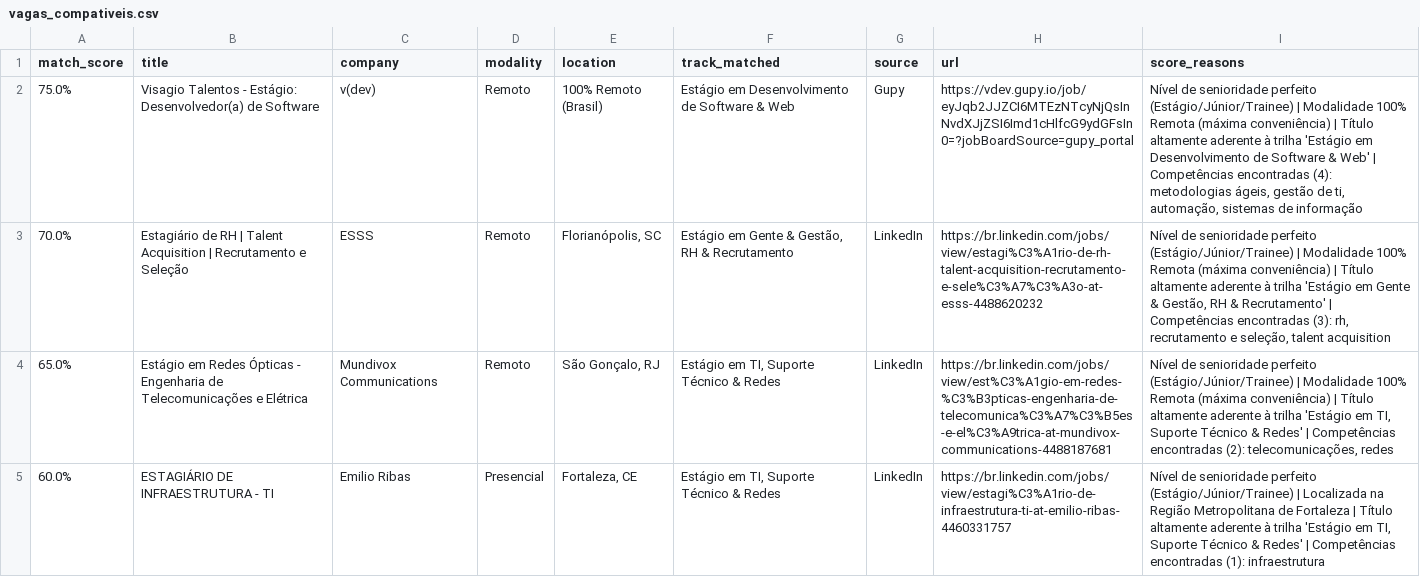
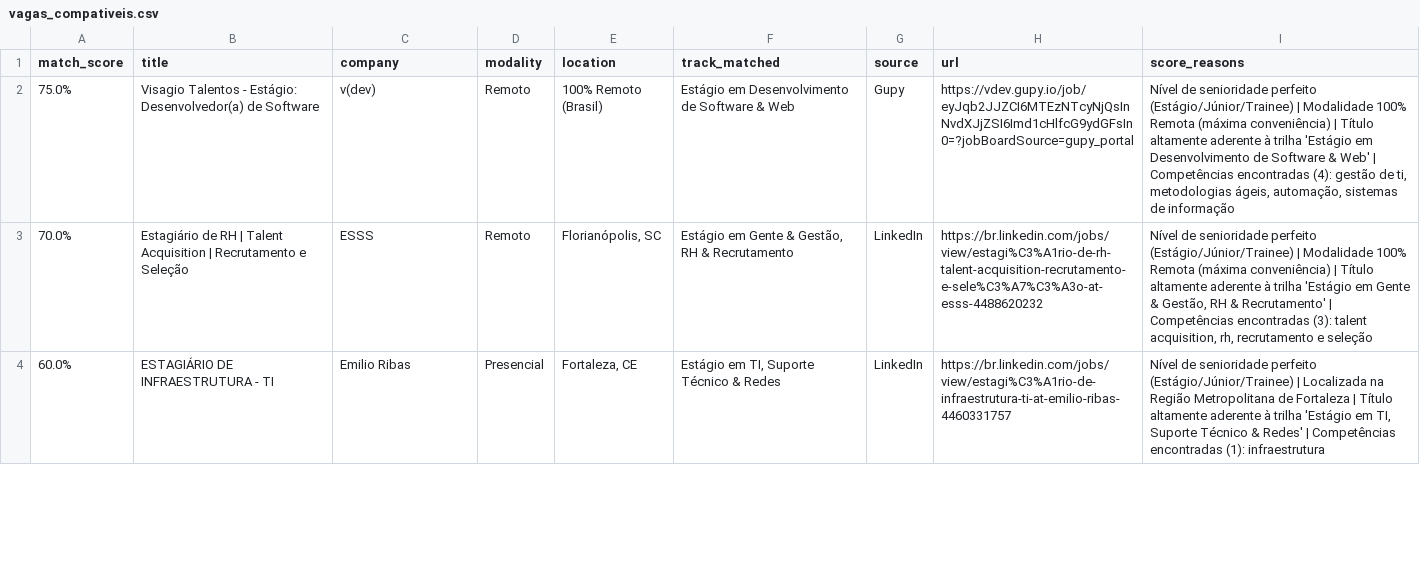
Before and after one commit to Loogan23/LoganJobRadar, a CSV file: output/vagas_compativeis.csv, drawn as a sheet; only a part is shown; the diff covers the shown part only.

```diff
--- a/output/vagas_compativeis.csv
+++ b/output/vagas_compativeis.csv
@@ -1,5 +1,4 @@
 match_score,title,company,modality,location,track_matched,source,url,score_reasons
-75.0%,Visagio Talentos - Estágio: Desenvolvedor(a) de Software,v(dev),Remoto,100% Remoto (Brasil),Estágio em Desenvolvimento de Software & Web,Gupy,https://vdev.gupy.io/job/eyJqb2JJZCI6MTEzNTcyNjQsInNvdXJjZSI6Imd1cHlfcG9ydGFsIn0=?jobBoardSource=gupy_portal,"Nível de senioridade perfeito (Estágio/Júnior/Trainee) | Modalidade 100% Remota (máxima conveniência) | Título altamente aderente à trilha 'Estágio em Desenvolvimento de Software & Web' | Competências encontradas (4): metodologias ágeis, gestão de ti, automação, sistemas de informação"
-70.0%,Estagiário de RH | Talent Acquisition | Recrutamento e Seleção,ESSS,Remoto,"Florianópolis, SC","Estágio em Gente & Gestão, RH & Recrutamento",LinkedIn,https://br.linkedin.com/jobs/view/estagi%C3%A1rio-de-rh-talent-acquisition-recrutamento-e-sele%C3%A7%C3%A3o-at-esss-4488620232,"Nível de senioridade perfeito (Estágio/Júnior/Trainee) | Modalidade 100% Remota (máxima conveniência) | Título altamente aderente à trilha 'Estágio em Gente & Gestão, RH & Recrutamento' | Competências encontradas (3): rh, recrutamento e seleção, talent acquisition"
-65.0%,Estágio em Redes Ópticas - Engenharia de Telecomunicações e Elétrica,Mundivox Communications,Remoto,"São Gonçalo, RJ","Estágio em TI, Suporte Técnico & Redes",LinkedIn,https://br.linkedin.com/jobs/view/est%C3%A1gio-em-redes-%C3%B3pticas-engenharia-de-telecomunica%C3%A7%C3%B5es-e-el%C3%A9trica-at-mundivox-communications-4488187681,"Nível de senioridade perfeito (Estágio/Júnior/Trainee) | Modalidade 100% Remota (máxima conveniência) | Título altamente aderente à trilha 'Estágio em TI, Suporte Técnico & Redes' | Competências encontradas (2): telecomunicações, redes"
+75.0%,Visagio Talentos - Estágio: Desenvolvedor(a) de Software,v(dev),Remoto,100% Remoto (Brasil),Estágio em Desenvolvimento de Software & Web,Gupy,https://vdev.gupy.io/job/eyJqb2JJZCI6MTEzNTcyNjQsInNvdXJjZSI6Imd1cHlfcG9ydGFsIn0=?jobBoardSource=gupy_portal,"Nível de senioridade perfeito (Estágio/Júnior/Trainee) | Modalidade 100% Remota (máxima conveniência) | Título altamente aderente à trilha 'Estágio em Desenvolvimento de Software & Web' | Competências encontradas (4): gestão de ti, metodologias ágeis, automação, sistemas de informação"
+70.0%,Estagiário de RH | Talent Acquisition | Recrutamento e Seleção,ESSS,Remoto,"Florianópolis, SC","Estágio em Gente & Gestão, RH & Recrutamento",LinkedIn,https://br.linkedin.com/jobs/view/estagi%C3%A1rio-de-rh-talent-acquisition-recrutamento-e-sele%C3%A7%C3%A3o-at-esss-4488620232,"Nível de senioridade perfeito (Estágio/Júnior/Trainee) | Modalidade 100% Remota (máxima conveniência) | Título altamente aderente à trilha 'Estágio em Gente & Gestão, RH & Recrutamento' | Competências encontradas (3): talent acquisition, rh, recrutamento e seleção"
 60.0%,ESTAGIÁRIO DE INFRAESTRUTURA - TI,Emilio Ribas,Presencial,"Fortaleza, CE","Estágio em TI, Suporte Técnico & Redes",LinkedIn,https://br.linkedin.com/jobs/view/estagi%C3%A1rio-de-infraestrutura-ti-at-emilio-ribas-4460331757,"Nível de senioridade perfeito (Estágio/Júnior/Trainee) | Localizada na Região Metropolitana de Fortaleza | Título altamente aderente à trilha 'Estágio em TI, Suporte Técnico & Redes' | Competências encontradas (1): infraestrutura"
```
Also changed, not shown: 6 added rows, 4 removed rows, 11 moved rows and 12 edited cells elsewhere in this file, 1 other file.
